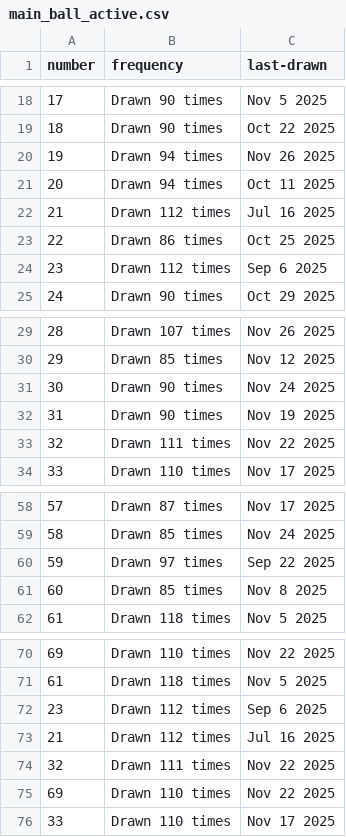
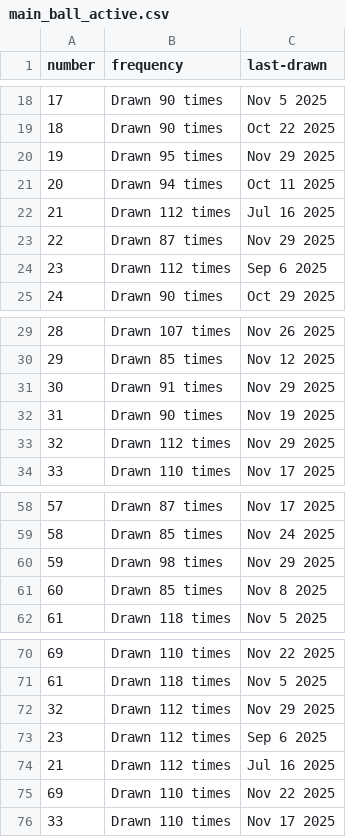
Before and after one commit to kv-hearst/powerball, a CSV file: data/main_ball_active.csv, drawn as a sheet; only a part is shown, gaps mark what is left out.

```diff
--- a/data/main_ball_active.csv
+++ b/data/main_ball_active.csv
@@ -19,6 +19,6 @@ number,frequency,last-drawn
 18,Drawn 90 times,Oct 22 2025
-19,Drawn 94 times,Nov 26 2025
+19,Drawn 95 times,Nov 29 2025
 20,Drawn 94 times,Oct 11 2025
 21,Drawn 112 times,Jul 16 2025
-22,Drawn 86 times,Oct 25 2025
+22,Drawn 87 times,Nov 29 2025
 23,Drawn 112 times,Sep 6 2025
@@ -30,5 +30,5 @@ number,frequency,last-drawn
 29,Drawn 85 times,Nov 12 2025
-30,Drawn 90 times,Nov 24 2025
+30,Drawn 91 times,Nov 29 2025
 31,Drawn 90 times,Nov 19 2025
-32,Drawn 111 times,Nov 22 2025
+32,Drawn 112 times,Nov 29 2025
 33,Drawn 110 times,Nov 17 2025
@@ -59,3 +59,3 @@ number,frequency,last-drawn
 58,Drawn 85 times,Nov 24 2025
-59,Drawn 97 times,Sep 22 2025
+59,Drawn 98 times,Nov 29 2025
 60,Drawn 85 times,Nov 8 2025
@@ -71,5 +71,5 @@ number,frequency,last-drawn
 61,Drawn 118 times,Nov 5 2025
+32,Drawn 112 times,Nov 29 2025
 23,Drawn 112 times,Sep 6 2025
 21,Drawn 112 times,Jul 16 2025
-32,Drawn 111 times,Nov 22 2025
 69,Drawn 110 times,Nov 22 2025
```
Also changed, not shown: data/main_ball.csv, data/main_ball_cleaned.csv, 4 other files.
